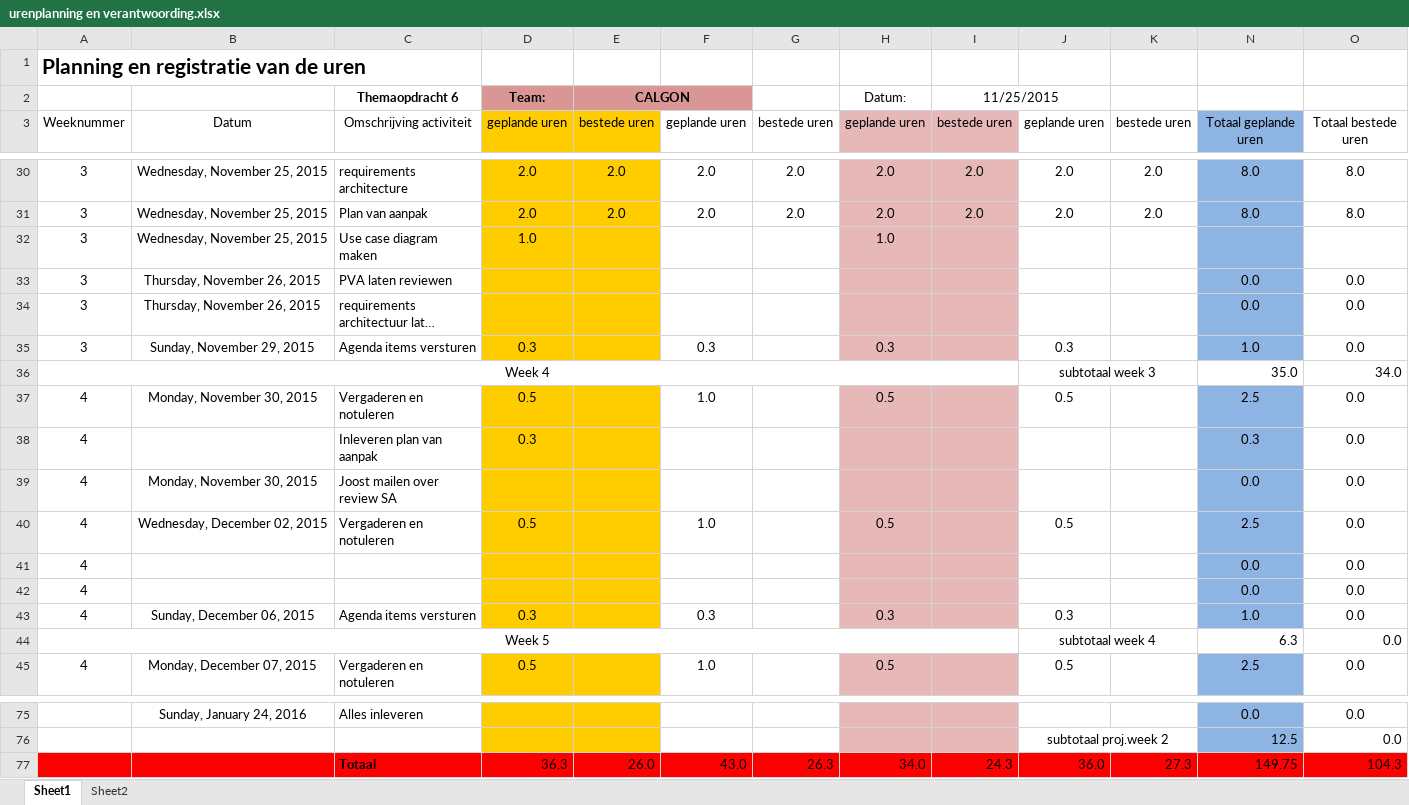
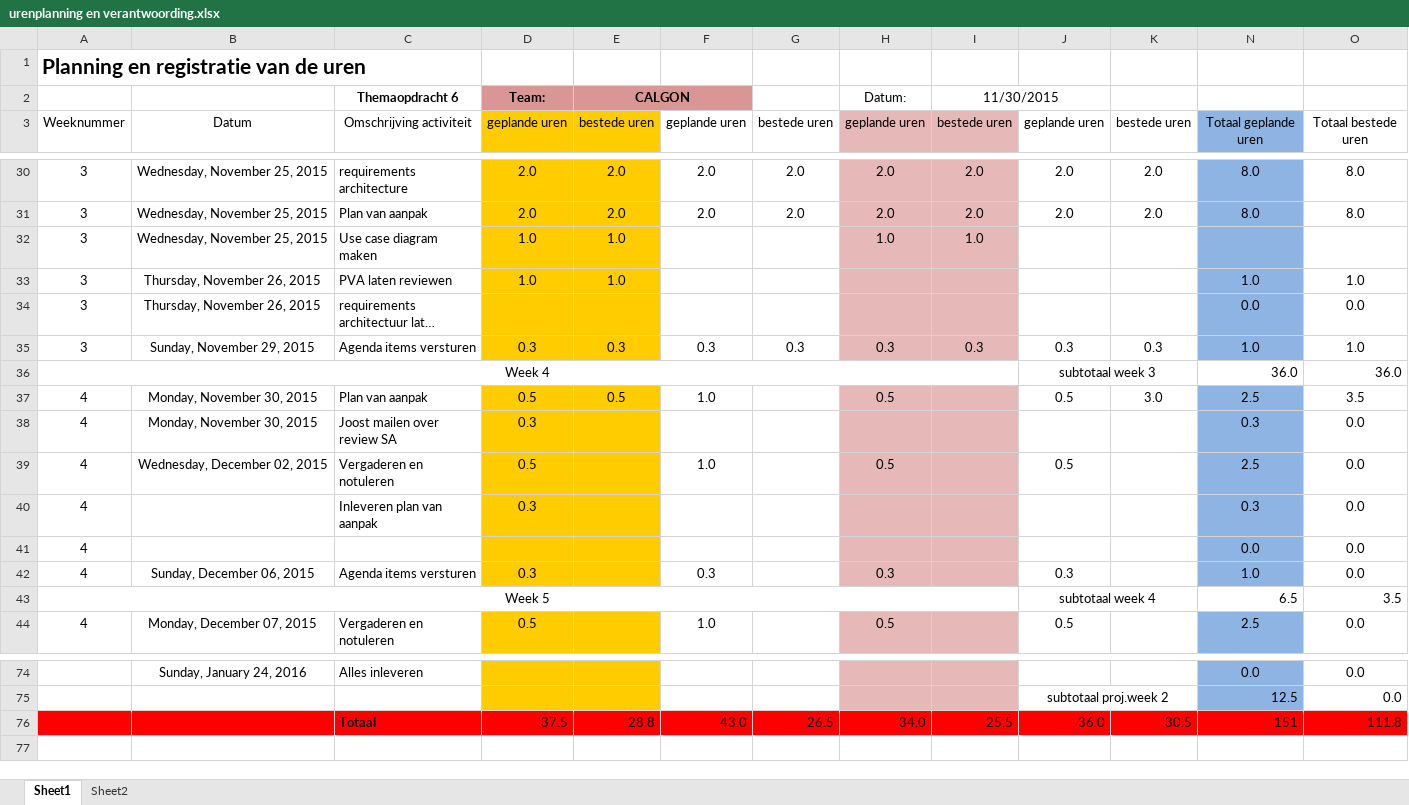
Before and after one commit to jessy100/Themaopdracht6, an Excel workbook: Planning (PvA) en urenverantwoording/urenplanning en verantwoording.xlsx, sheet Sheet1, drawn as a sheet; only a part is shown, gaps mark what is left out; long unchanged cells end in …; values as stored, in another font and other column widths than the file's, no borders; removed rows and columns are numbered as before the commit, all else as after; the diff names each change by its address in the sheet, - before the commit and + after, or states it on an @@ line.

Commit message:
uren.

```diff
--- a/Planning (PvA) en urenverantwoording/urenplanning en verantwoording.xlsx (sheet Sheet1)
+++ b/Planning (PvA) en urenverantwoording/urenplanning en verantwoording.xlsx (sheet Sheet1)
-I2: 11/25/2015
+I2: 11/30/2015
-E32:E33: (empty)
+E32:E33: 1.0
-I32: (empty)
+I32: 1.0
-D33: (empty)
+D33: 1.0
-N33: 0.0
+N33: 1.0
-O33: 0.0
+O33: 1.0
-E35: (empty)
+E35: 0.3
-G35: (empty)
+G35: 0.3
-I35: (empty)
+I35: 0.3
-K35: (empty)
+K35: 0.3
-O35: 0.0
+O35: 1.0
-N36: 35.0
+N36: 36.0
-O36: 34.0
+O36: 36.0
+row 37: 4 | Monday, November 30, 2015 | Plan van aanpak | 0.5 | 0.5 | 1.0 |  | 0.5 |  | 0.5 | 3.0 | 2.5 | 3.5
+row 38: 4 | Monday, November 30, 2015 | Joost mailen over review SA | 0.3 |  |  |  |  |  |  |  | 0.3 | 0.0
-B39: Monday, November 30, 2015
+B39: Wednesday, December 02, 2015
-row 39: 4 | Monday, November 30, 2015 | Joost mailen over review SA |  |  |  |  |  |  |  |  | 0.0 | 0.0
-row 40: 4 | Wednesday, December 02, 2015 | Vergaderen en notuleren | 0.5 |  | 1.0 |  | 0.5 |  | 0.5 |  | 2.5 | 0.0
-row 41: 4 |  |  |  |  |  |  |  |  |  |  | 0.0 | 0.0
-N43: 6.3
+N43: 6.5
-O43: 0.0
+O43: 3.5
-row 77:  |  | Totaal | 36.3 | 26.0 | 43.0 | 26.3 | 34.0 | 24.3 | 36.0 | 27.3 | 149.75 | 104.3
+row 76:  |  | Totaal | 37.5 | 28.8 | 43.0 | 26.5 | 34.0 | 25.5 | 36.0 | 30.5 | 151 | 111.8
```
Also changed, not shown: formulas that keep their value.
